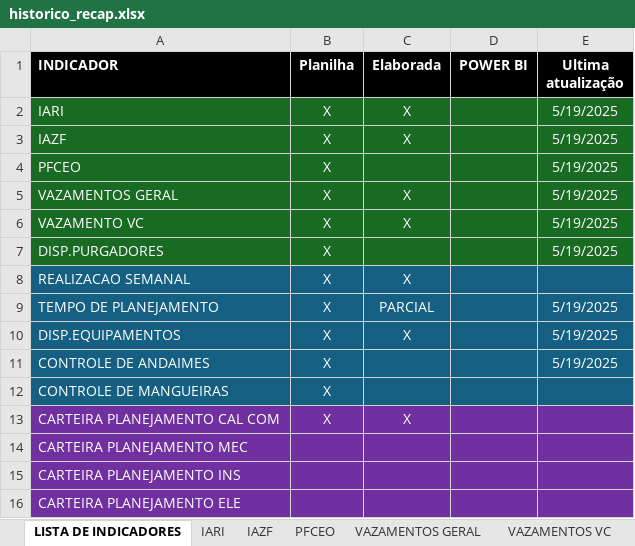
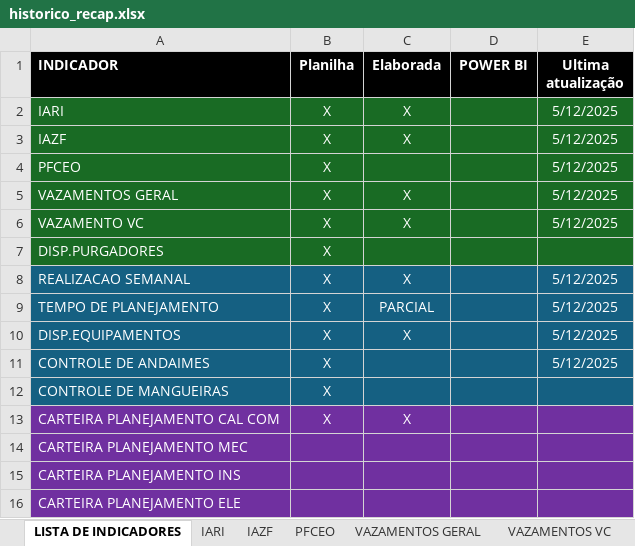
Before and after one commit to pedroklauber/Indicadores-C3, an Excel workbook: historico_recap.xlsx, sheet LISTA DE INDICADORES, drawn as a sheet; values as stored, in another font and other column widths than the file's, no borders; the diff names each change by its address in the sheet, - before the commit and + after, or states it on an @@ line.

```diff
--- a/historico_recap.xlsx (sheet LISTA DE INDICADORES)
+++ b/historico_recap.xlsx (sheet LISTA DE INDICADORES)
-E2:E6 (Ultima atualização): 5/19/2025
+E2:E6 (Ultima atualização): 5/12/2025
-E7 (Ultima atualização): 5/19/2025
+E7 (Ultima atualização): (empty)
-E8 (Ultima atualização): (empty)
+E8 (Ultima atualização): 5/12/2025
-E9:E11 (Ultima atualização): 5/19/2025
+E9:E11 (Ultima atualização): 5/12/2025
```
Also changed, not shown: sheet CONTROLE DE ANDAIMES, sheet VAZAMENTOS GERAL, sheet DISP.PURGADORES, sheet IAZF, sheet REALIZACAO SEMANAL, sheet IARI, 3 more sheets.
